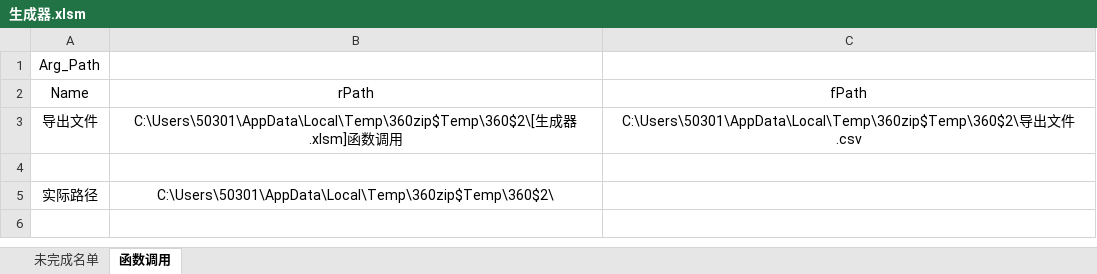
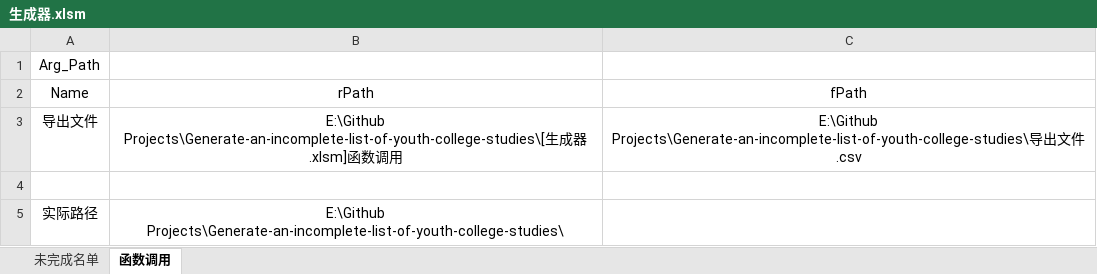
Before and after one commit to yjn140/Generate-an-incomplete-list-of-youth-college-studies, an Excel workbook: 生成器.xlsm, sheet 函数调用, drawn as a sheet; values as stored, in another font and other column widths than the file's, no borders; charts and pictures and table styles not drawn; the diff names each change by its address in the sheet, - before the commit and + after, or states it on an @@ line.

```diff
--- a/生成器.xlsm (sheet 函数调用)
+++ b/生成器.xlsm (sheet 函数调用)
-B3 (rPath): C:\Users\50301\AppData\Local\Temp\360zip$Temp\360$2\[生成…
+B3 (rPath): E:\Github Projects\Generate-an-incomplete-list-of-youth-college-studies\[生成…
-C3 (fPath): C:\Users\50301\AppData\Local\Temp\360zip$Temp\360$2\导出…
+C3 (fPath): E:\Github Projects\Generate-an-incomplete-list-of-youth-college-studies\导出…
-B5 (rPath): C:\Users\50301\AppData\Local\Temp\360zip$Temp\360$2\
+B5 (rPath): E:\Github Projects\Generate-an-incomplete-list-of-youth-college-studies\
```
Also changed, not shown: 2 other files.
